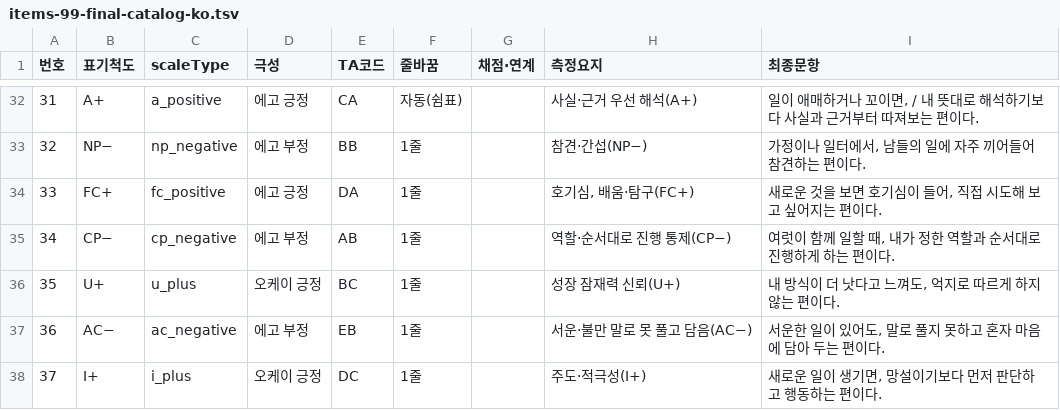
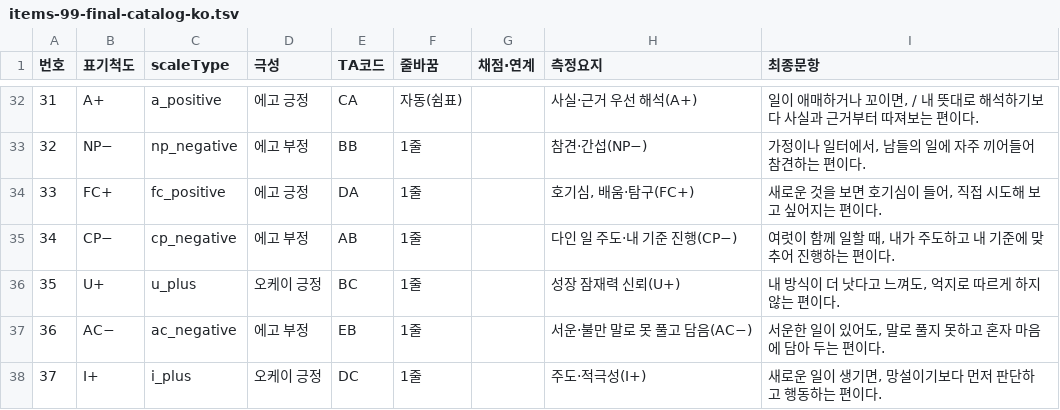
Before and after one commit to jomigata/wiz-coco, a TSV file: docs/internal-materials/ego-ok/items-99-final-catalog-ko.tsv, drawn as a sheet; only a part is shown, gaps mark what is left out.

```diff
--- a/docs/internal-materials/ego-ok/items-99-final-catalog-ko.tsv
+++ b/docs/internal-materials/ego-ok/items-99-final-catalog-ko.tsv
@@ -34,3 +34,3 @@
 33	FC+	fc_positive	에고 긍정	DA	1줄		호기심, 배움·탐구(FC+)	새로운 것을 보면 호기심이 들어, 직접 시도해 보고 싶어지는 편이다.
-34	CP−	cp_negative	에고 부정	AB	1줄		역할·순서대로 진행 통제(CP−)	여럿이 함께 일할 때, 내가 정한 역할과 순서대로 진행하게 하는 편이다.
+34	CP−	cp_negative	에고 부정	AB	1줄		다인 일 주도·내 기준 진행(CP−)	여럿이 함께 일할 때, 내가 주도하고 내 기준에 맞추어 진행하는 편이다.
 35	U+	u_plus	오케이 긍정	BC	1줄		성장 잠재력 신뢰(U+)	내 방식이 더 낫다고 느껴도, 억지로 따르게 하지 않는 편이다.
```
Also changed, not shown: docs/internal-materials/ego-ok/items-99-source.tsv, 3 other files.
